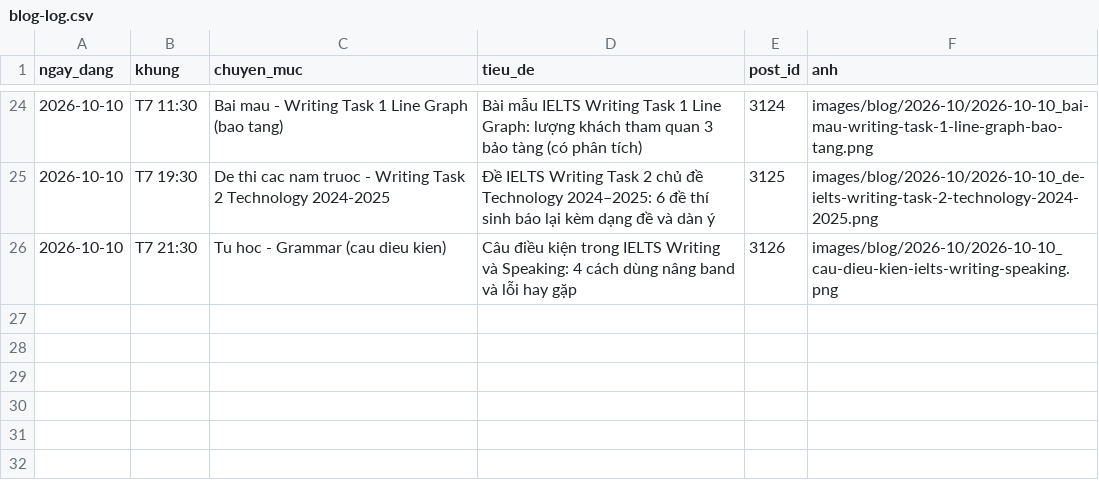
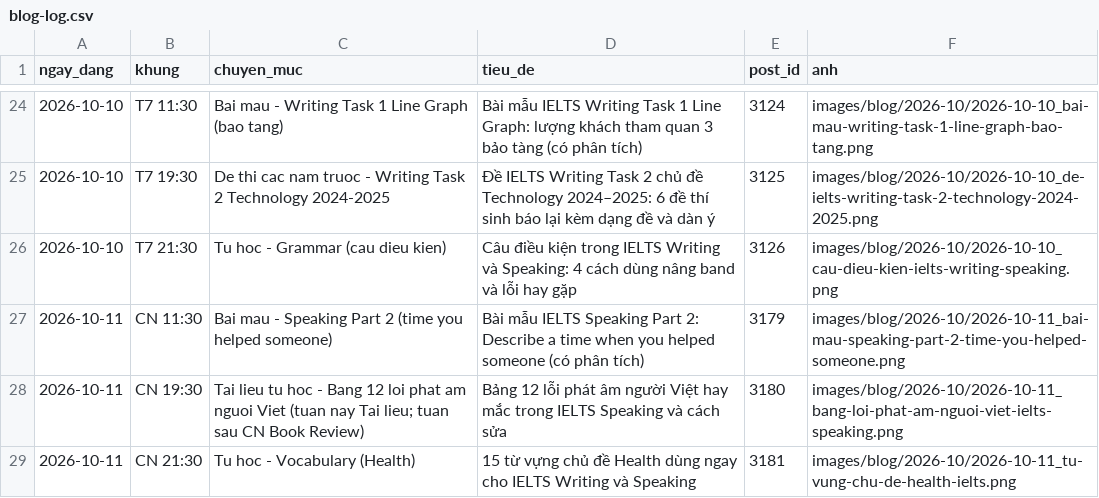
Before and after one commit to lengoctinh9405-hue/ieltsngoctinh-social-, a CSV file: blog-log.csv, drawn as a sheet; only a part is shown, gaps mark what is left out.

```diff
--- a/blog-log.csv
+++ b/blog-log.csv
@@ -26 +26,4 @@ ngay_dang,khung,chuyen_muc,tieu_de,post_id,anh
 2026-10-10,T7 21:30,Tu hoc - Grammar (cau dieu kien),"Câu điều kiện trong IELTS Writing và Speaking: 4 cách dùng nâng band và lỗi hay gặp",3126,images/blog/2026-10/2026-10-10_cau-dieu-kien-ielts-writing-speaking.png
+2026-10-11,CN 11:30,Bai mau - Speaking Part 2 (time you helped someone),"Bài mẫu IELTS Speaking Part 2: Describe a time when you helped someone (có phân tích)",3179,images/blog/2026-10/2026-10-11_bai-mau-speaking-part-2-time-you-helped-someone.png
+2026-10-11,CN 19:30,Tai lieu tu hoc - Bang 12 loi phat am nguoi Viet (tuan nay Tai lieu; tuan sau CN Book Review),"Bảng 12 lỗi phát âm người Việt hay mắc trong IELTS Speaking và cách sửa",3180,images/blog/2026-10/2026-10-11_bang-loi-phat-am-nguoi-viet-ielts-speaking.png
+2026-10-11,CN 21:30,Tu hoc - Vocabulary (Health),"15 từ vựng chủ đề Health dùng ngay cho IELTS Writing và Speaking",3181,images/blog/2026-10/2026-10-11_tu-vung-chu-de-health-ielts.png
```
Also changed, not shown: 3 other files.
